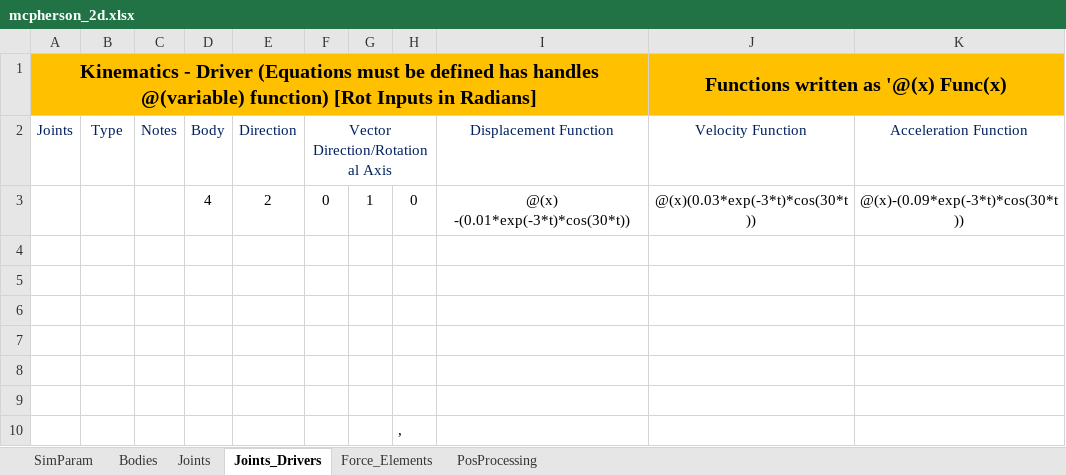
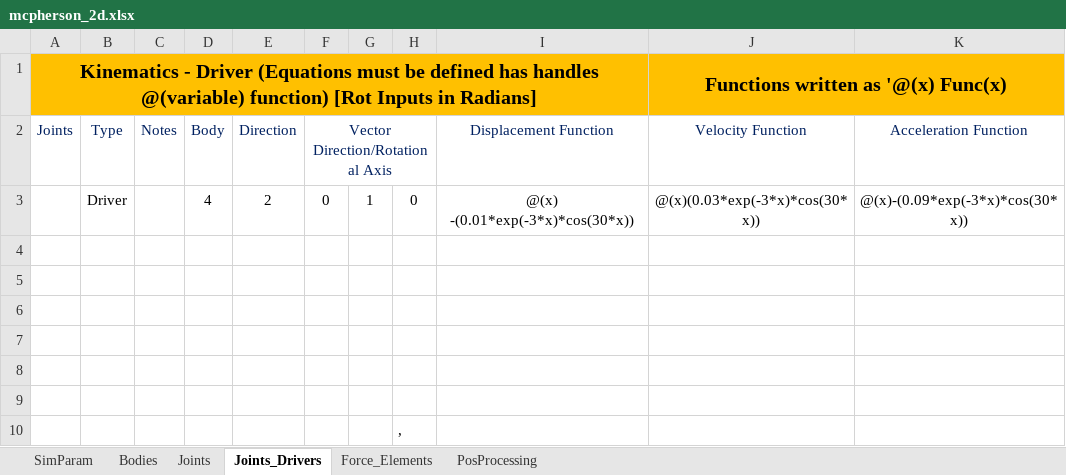
Before and after one commit to TiagoMSCarvalho/Multibody-System-Thesis-Software, an Excel workbook: mbs-EP-v.1.0.2/Excel Files/mcpherson_2d/mcpherson_2d.xlsx, sheet Joints_Drivers, drawn as a sheet; values as stored, in another font and other column widths than the file's, no borders; the diff names each change by its address in the sheet, - before the commit and + after, or states it on an @@ line.

Commit message:
Mcpherson Pre MMKS

```diff
--- a/mbs-EP-v.1.0.2/Excel Files/mcpherson_2d/mcpherson_2d.xlsx (sheet Joints_Drivers)
+++ b/mbs-EP-v.1.0.2/Excel Files/mcpherson_2d/mcpherson_2d.xlsx (sheet Joints_Drivers)
-B3: (empty)
+B3: Driver
-I3: @(x) -(0.01*exp(-3*t)*cos(30*t))
+I3: @(x) -(0.01*exp(-3*x)*cos(30*x))
-J3: @(x)(0.03*exp(-3*t)*cos(30*t))
+J3: @(x)(0.03*exp(-3*x)*cos(30*x))
-K3: @(x)-(0.09*exp(-3*t)*cos(30*t))
+K3: @(x)-(0.09*exp(-3*x)*cos(30*x))
```
Also changed, not shown: 5 other files.
